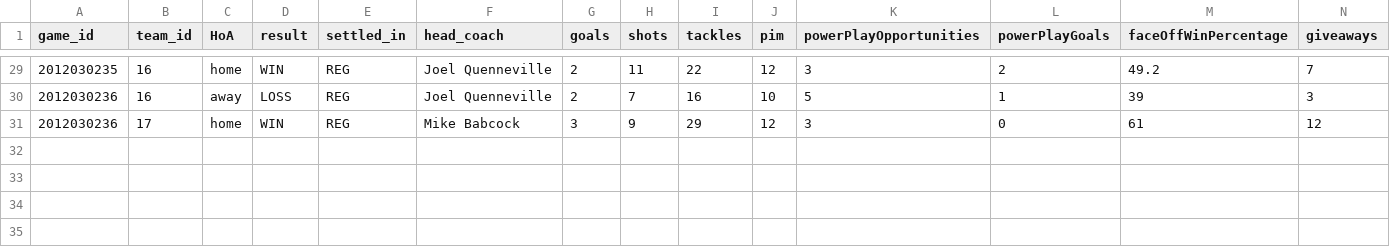
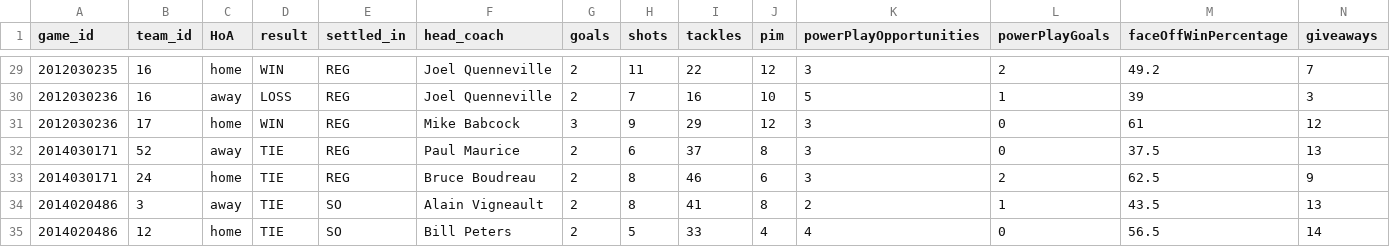
Before and after one commit to dcoleman21/futbol, a CSV file: fixture/game_teams_fixture.csv, drawn as a sheet; only a part is shown, gaps mark what is left out; rows hold the shown columns only; the diff names each change by its address in the sheet, - before the commit and + after, or states it on an @@ line.

Commit message:
Add percentage ties method

```diff
--- a/fixture/game_teams_fixture.csv
+++ b/fixture/game_teams_fixture.csv
+row 32: 2014030171 | 52 | away | TIE | REG | Paul Maurice | 2 | 6 | 37 | 8 | 3 | 0 | 37.5 | 13
+row 33: 2014030171 | 24 | home | TIE | REG | Bruce Boudreau | 2 | 8 | 46 | 6 | 3 | 2 | 62.5 | 9
+row 34: 2014020486 | 3 | away | TIE | SO | Alain Vigneault | 2 | 8 | 41 | 8 | 2 | 1 | 43.5 | 13
+row 35: 2014020486 | 12 | home | TIE | SO | Bill Peters | 2 | 5 | 33 | 4 | 4 | 0 | 56.5 | 14
```
Also changed, not shown: 2 other files.
